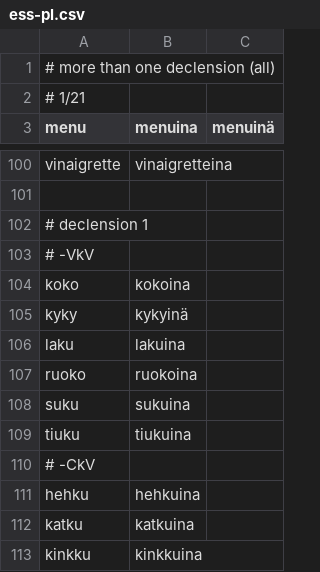
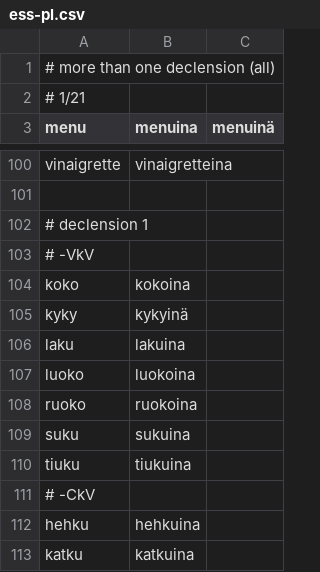
Before and after one commit to qalle2/finmorph, a CSV file: decline_noun-tests/ess-pl.csv, drawn as a sheet; only a part is shown, gaps mark what is left out; the shorter side is filled out with more unchanged rows; the diff names each change by its address in the sheet, - before the commit and + after, or states it on an @@ line.

```diff
--- a/decline_noun-tests/ess-pl.csv
+++ b/decline_noun-tests/ess-pl.csv
+row 107: luoko | luokoina
```
Also changed, not shown: decline_noun-tests/ess-sg.csv, decline_noun-tests/gen-pl.csv, 22 other files.
